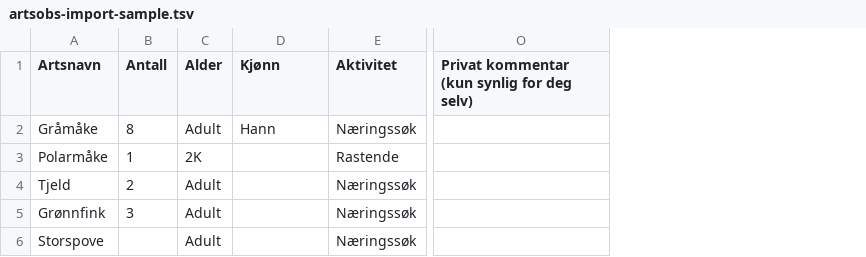
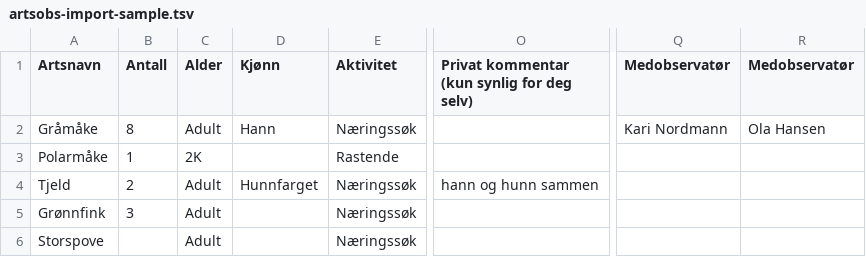
Before and after one commit to mortenfyhn/feltbok, a TSV file: docs/artsobs-import-sample.tsv, drawn as a sheet; only a part is shown, gaps mark what is left out; the diff names each change by its address in the sheet, - before the commit and + after, or states it on an @@ line.

Commit message:
Add co-observer (medobservatør) support
Record who you observed with, per observation. The work is all in the UX;
the export needs no new format: the Artsobservasjoner template already carries
repeated "Medobservatør" columns and paste-import matches columns by header
name, so exportTsv just appends one column per co-observer (none when unused,
so the format is unchanged for solo observers).

- Note.coObservers, with JSON round-trip (omitted when empty).
- A dedicated picker (mirrors the species search) with autocomplete from a
  locally-built name register; each name can be deleted from the list (behind a
  confirm so it isn't mistaken for un-ticking it from the observation).
- A sticky "følget mitt": co-observers set while creating an observation carry
  over to the next new one (editing an existing note leaves the party alone, so
  fixing an old note can't hijack today's party). "Nå er jeg alene" resets it.
- A +N badge on list rows that have co-observers.
- Regenerated the manual import-test sample to exercise every column (now incl.
  co-observers, a private comment and a sex value); docs + changelog updated.

Closes #128

```diff
--- a/docs/artsobs-import-sample.tsv
+++ b/docs/artsobs-import-sample.tsv
+column Q (Medobservatør), row 2: Kari Nordmann
+column R (Medobservatør), row 2: Ola Hansen
-D4 (Kjønn): (empty)
+D4 (Kjønn): Hunnfarget
-O4: (empty)
+O4: hann og hunn sammen
```
Also changed, not shown: 12 other files.
